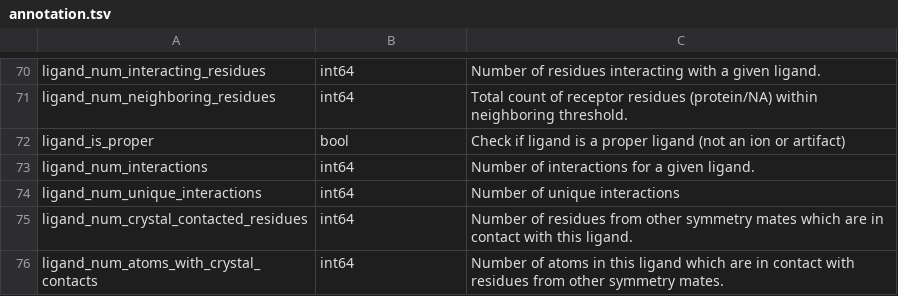
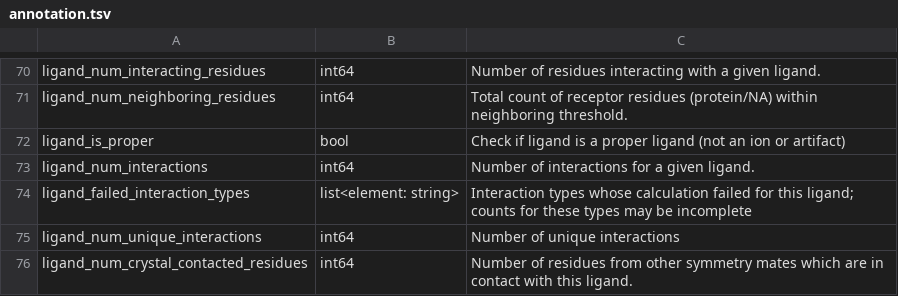
Before and after one commit to plinder-org/plinder, a TSV file: src/plinder/data/column_descriptions/tables/annotation.tsv, drawn as a sheet; only a part is shown, gaps mark what is left out; the shorter side is filled out with more unchanged rows.

Commit message:
feat(ingest): expose assembly and interaction failure diagnostics

```diff
--- a/src/plinder/data/column_descriptions/tables/annotation.tsv
+++ b/src/plinder/data/column_descriptions/tables/annotation.tsv
@@ -73,2 +73,3 @@ ligand_is_proper	bool	Check if ligand is a proper ligand (not an ion or artifact
 ligand_num_interactions	int64	Number of interactions for a given ligand.
+ligand_failed_interaction_types	list<element: string>	Interaction types whose calculation failed for this ligand; counts for these types may be incomplete
 ligand_num_unique_interactions	int64	Number of unique interactions
```
Also changed, not shown: src/plinder/data/column_descriptions/tables/entry_metadata.tsv, 5 other files.
